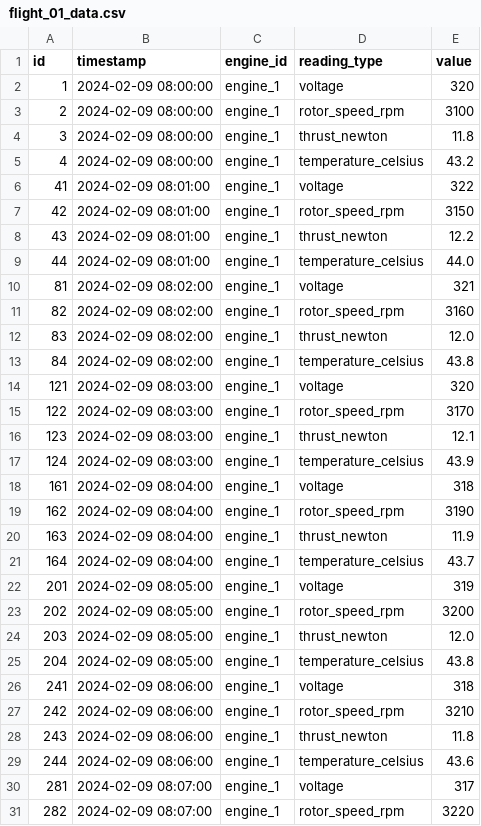
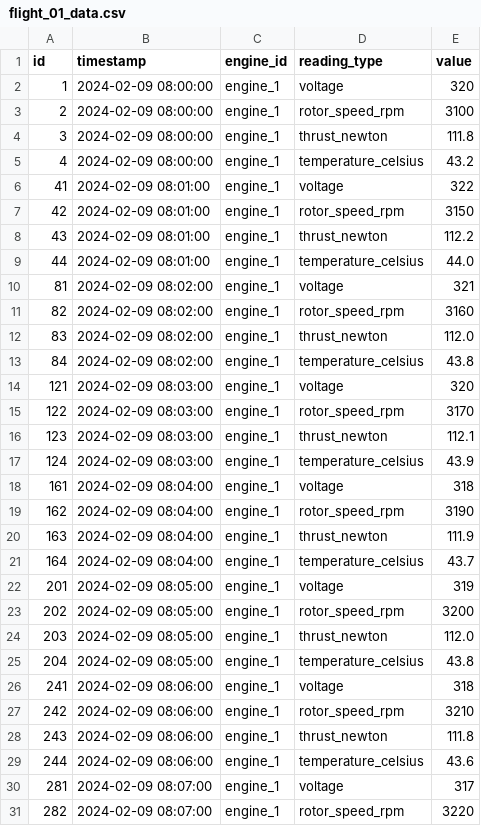
Before and after one commit to Moritzslz/Airplane-Health-Management, a CSV file: data/flight_01_data.csv, drawn as a sheet; only a part is shown; the diff covers the shown part only.

Commit message:
Changed data to make it more realistic

```diff
--- a/data/flight_01_data.csv
+++ b/data/flight_01_data.csv
@@ -3,3 +3,3 @@ id,timestamp,engine_id,reading_type,value
 2,2024-02-09 08:00:00,engine_1,rotor_speed_rpm,3100
-3,2024-02-09 08:00:00,engine_1,thrust_newton,11.8
+3,2024-02-09 08:00:00,engine_1,thrust_newton,111.8
 4,2024-02-09 08:00:00,engine_1,temperature_celsius,43.2
@@ -7,3 +7,3 @@ id,timestamp,engine_id,reading_type,value
 42,2024-02-09 08:01:00,engine_1,rotor_speed_rpm,3150
-43,2024-02-09 08:01:00,engine_1,thrust_newton,12.2
+43,2024-02-09 08:01:00,engine_1,thrust_newton,112.2
 44,2024-02-09 08:01:00,engine_1,temperature_celsius,44.0
@@ -11,3 +11,3 @@ id,timestamp,engine_id,reading_type,value
 82,2024-02-09 08:02:00,engine_1,rotor_speed_rpm,3160
-83,2024-02-09 08:02:00,engine_1,thrust_newton,12.0
+83,2024-02-09 08:02:00,engine_1,thrust_newton,112.0
 84,2024-02-09 08:02:00,engine_1,temperature_celsius,43.8
@@ -15,3 +15,3 @@ id,timestamp,engine_id,reading_type,value
 122,2024-02-09 08:03:00,engine_1,rotor_speed_rpm,3170
-123,2024-02-09 08:03:00,engine_1,thrust_newton,12.1
+123,2024-02-09 08:03:00,engine_1,thrust_newton,112.1
 124,2024-02-09 08:03:00,engine_1,temperature_celsius,43.9
@@ -19,3 +19,3 @@ id,timestamp,engine_id,reading_type,value
 162,2024-02-09 08:04:00,engine_1,rotor_speed_rpm,3190
-163,2024-02-09 08:04:00,engine_1,thrust_newton,11.9
+163,2024-02-09 08:04:00,engine_1,thrust_newton,111.9
 164,2024-02-09 08:04:00,engine_1,temperature_celsius,43.7
@@ -23,3 +23,3 @@ id,timestamp,engine_id,reading_type,value
 202,2024-02-09 08:05:00,engine_1,rotor_speed_rpm,3200
-203,2024-02-09 08:05:00,engine_1,thrust_newton,12.0
+203,2024-02-09 08:05:00,engine_1,thrust_newton,112.0
 204,2024-02-09 08:05:00,engine_1,temperature_celsius,43.8
@@ -27,3 +27,3 @@ id,timestamp,engine_id,reading_type,value
 242,2024-02-09 08:06:00,engine_1,rotor_speed_rpm,3210
-243,2024-02-09 08:06:00,engine_1,thrust_newton,11.8
+243,2024-02-09 08:06:00,engine_1,thrust_newton,111.8
 244,2024-02-09 08:06:00,engine_1,temperature_celsius,43.6
```
Also changed, not shown: 104 edited cells elsewhere in this file.
